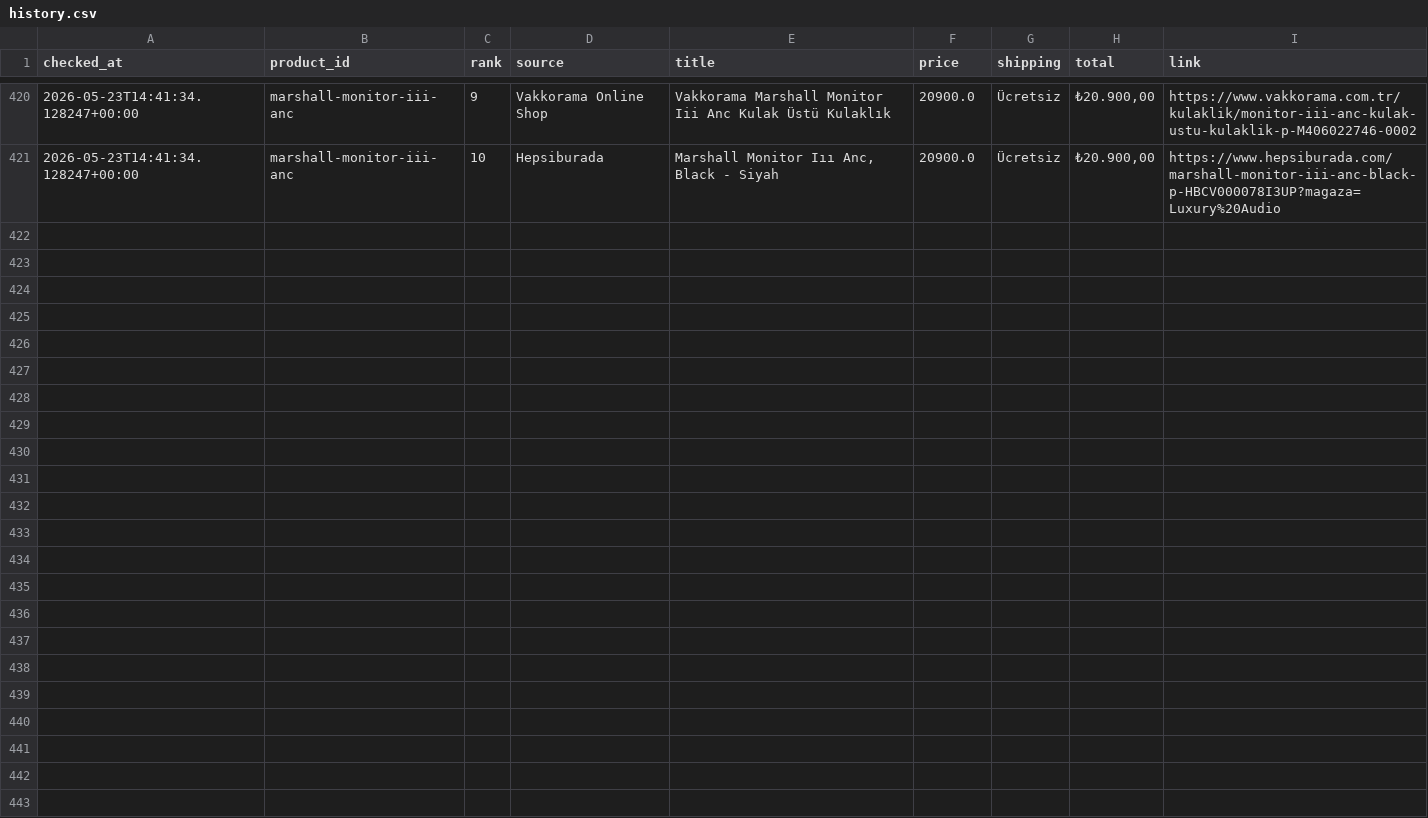
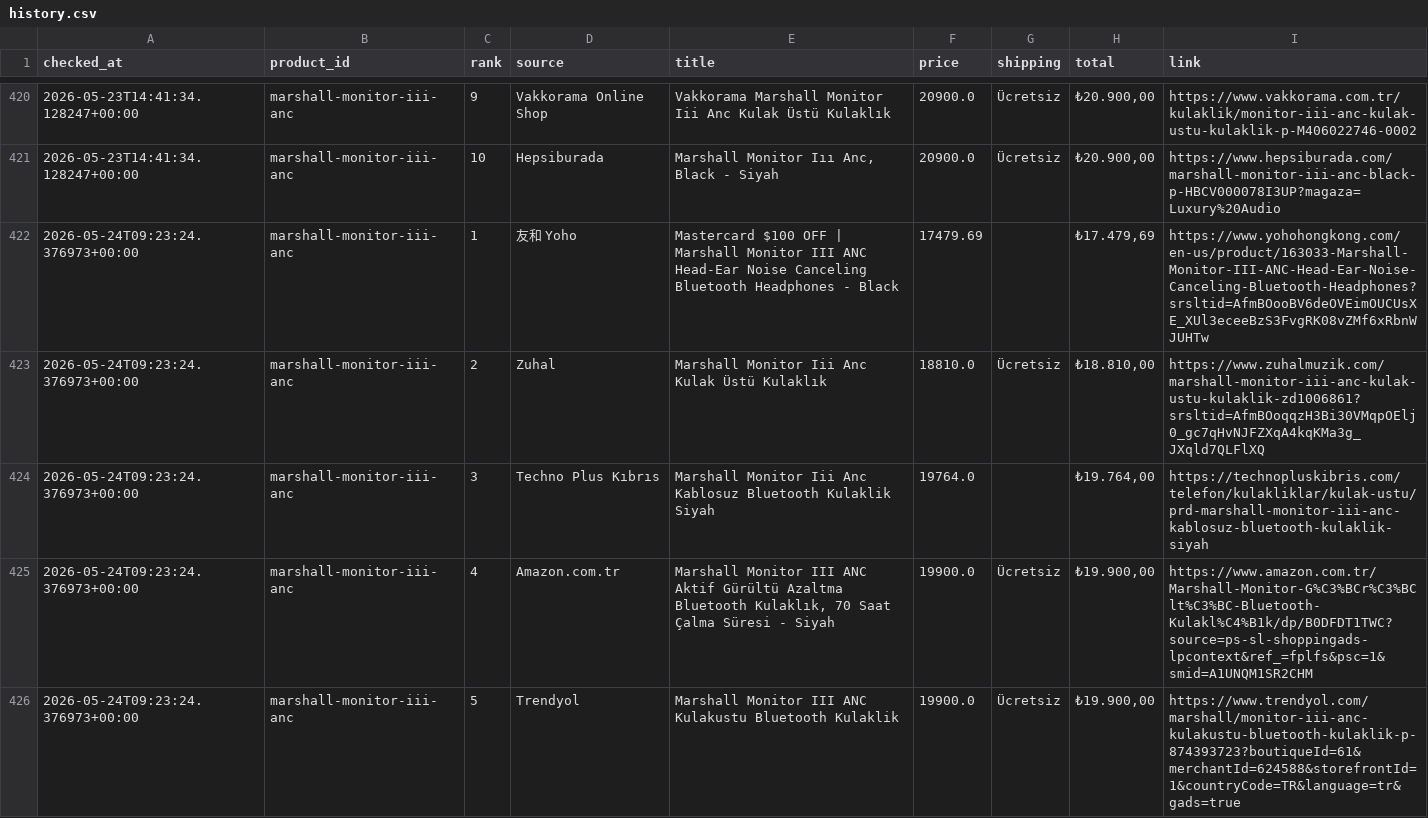
Before and after one commit to bozkurt1453-am/price-tracker, a CSV file: data/history.csv, drawn as a sheet; only a part is shown, gaps mark what is left out; the diff covers the shown part only.

Commit message:
Update price data

```diff
--- a/data/history.csv
+++ b/data/history.csv
@@ -421 +421,6 @@ checked_at,product_id,rank,source,title,price,shipping,total,link
 2026-05-23T14:41:34.128247+00:00,marshall-monitor-iii-anc,10,Hepsiburada,"Marshall Monitor Iıı Anc, Black - Siyah",20900.0,Ücretsiz,"₺20.900,00",https://www.hepsiburada.com/marshall-monitor-iii-anc-black-p-HBCV000078I3UP?magaza=Luxury%20Audio
+2026-05-24T09:23:24.376973+00:00,marshall-monitor-iii-anc,1,友和 Yoho,Mastercard $100 OFF | Marshall Monitor III ANC Head-Ear Noise Canceling Bluetooth Headphones - Black,17479.69,,"₺17.479,69",https://www.yohohongkong.com/en-us/product/163033-Marshall-Monitor-III-ANC-Head-Ear-Noise-Canceling-Bluetooth-Headphones?srsltid=AfmBOooBV6deOVEimOUCUsXE_XUl3eceeBzS3FvgRK08vZMf6xRbnWJUHTw
+2026-05-24T09:23:24.376973+00:00,marshall-monitor-iii-anc,2,Zuhal,Marshall Monitor Iii Anc Kulak Üstü Kulaklık,18810.0,Ücretsiz,"₺18.810,00",https://www.zuhalmuzik.com/marshall-monitor-iii-anc-kulak-ustu-kulaklik-zd1006861?srsltid=AfmBOoqqzH3Bi30VMqpOElj0_gc7qHvNJFZXqA4kqKMa3g_JXqld7QLFlXQ
+2026-05-24T09:23:24.376973+00:00,marshall-monitor-iii-anc,3,Techno Plus Kıbrıs,Marshall Monitor Iii Anc Kablosuz Bluetooth Kulaklik Siyah,19764.0,,"₺19.764,00",https://technopluskibris.com/telefon/kulakliklar/kulak-ustu/prd-marshall-monitor-iii-anc-kablosuz-bluetooth-kulaklik-siyah
+2026-05-24T09:23:24.376973+00:00,marshall-monitor-iii-anc,4,Amazon.com.tr,"Marshall Monitor III ANC Aktif Gürültü Azaltma Bluetooth Kulaklık, 70 Saat Çalma Süresi - Siyah",19900.0,Ücretsiz,"₺19.900,00",https://www.amazon.com.tr/Marshall-Monitor-G%C3%BCr%C3%BClt%C3%BC-Bluetooth-Kulakl%C4%B1k/dp/B0DFDT1TWC?source=ps-sl-shoppingads-lpcontext&ref_=fplfs&psc=1&smid=A1UNQM1SR2CHM
+2026-05-24T09:23:24.376973+00:00,marshall-monitor-iii-anc,5,Trendyol,Marshall Monitor III ANC Kulakustu Bluetooth Kulaklik,19900.0,Ücretsiz,"₺19.900,00",https://www.trendyol.com/marshall/monitor-iii-anc-kulakustu-bluetooth-kulaklik-p-874393723?boutiqueId=61&merchantId=624588&storefrontId=1&countryCode=TR&language=tr&gads=true
```
Also changed, not shown: 5 added rows elsewhere in this file, 1 other file.
